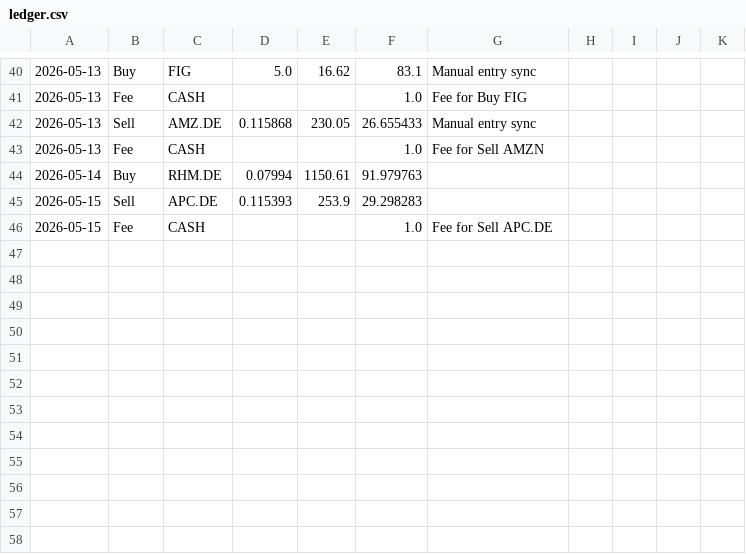
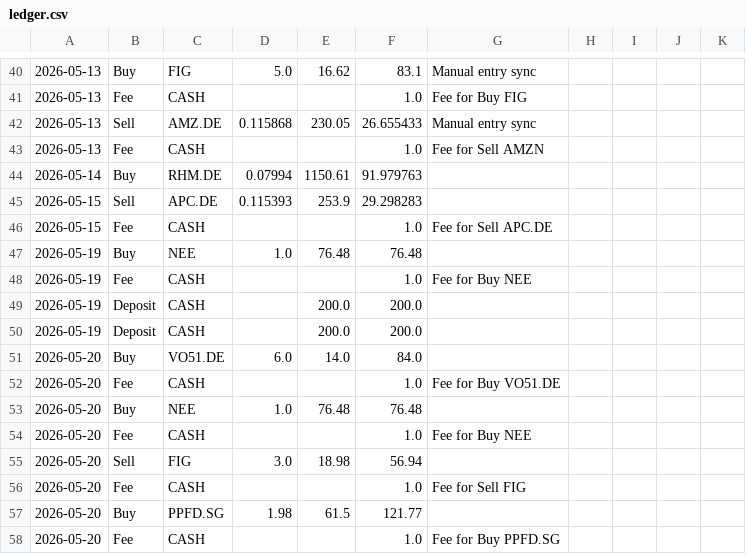
Before and after one commit to lifeIsShore/crypto-hedge-fund, a CSV file: portfolio/data/ledger.csv, drawn as a sheet; only a part is shown, gaps mark what is left out; the diff names each change by its address in the sheet, - before the commit and + after, or states it on an @@ line.

```diff
--- a/portfolio/data/ledger.csv
+++ b/portfolio/data/ledger.csv
+row 47: 2026-05-19 | Buy | NEE | 1.0 | 76.48 | 76.48
+row 48: 2026-05-19 | Fee | CASH |  |  | 1.0 | Fee for Buy NEE
+row 49: 2026-05-19 | Deposit | CASH |  | 200.0 | 200.0
+row 50: 2026-05-19 | Deposit | CASH |  | 200.0 | 200.0
+row 51: 2026-05-20 | Buy | VO51.DE | 6.0 | 14.0 | 84.0
+row 52: 2026-05-20 | Fee | CASH |  |  | 1.0 | Fee for Buy VO51.DE
+row 53: 2026-05-20 | Buy | NEE | 1.0 | 76.48 | 76.48
+row 54: 2026-05-20 | Fee | CASH |  |  | 1.0 | Fee for Buy NEE
+row 55: 2026-05-20 | Sell | FIG | 3.0 | 18.98 | 56.94
+row 56: 2026-05-20 | Fee | CASH |  |  | 1.0 | Fee for Sell FIG
+row 57: 2026-05-20 | Buy | PPFD.SG | 1.98 | 61.5 | 121.77
+row 58: 2026-05-20 | Fee | CASH |  |  | 1.0 | Fee for Buy PPFD.SG
```
Also changed, not shown: ml_quant_finance_research/quant_research/pead_engine/data/pead_prices.csv, ml_quant_finance_research/quant_research/pead_engine/data/pead_setups.csv, 50 other files.
